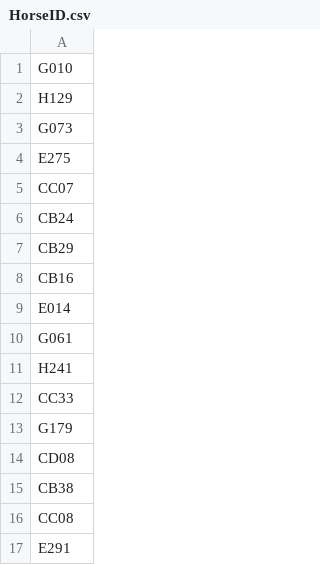
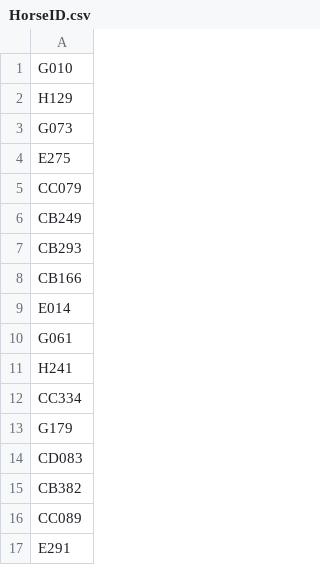
Before and after one commit to isaacli0210/FYP, a CSV file: horseID/HorseID.csv, drawn as a sheet; only a part is shown; the diff covers the shown part only.

```diff
--- a/horseID/HorseID.csv
+++ b/horseID/HorseID.csv
@@ -4,6 +4,6 @@ G073
 E275
-CC07
-CB24
-CB29
-CB16
+CC079
+CB249
+CB293
+CB166
 E014
@@ -11,7 +11,7 @@ G061
 H241
-CC33
+CC334
 G179
-CD08
-CB38
-CC08
+CD083
+CB382
+CC089
 E291
```
Also changed, not shown: 95 added rows, 1 moved row and 85 edited cells elsewhere in this file, RaceInfoHV.csv, RaceInfoST.csv, 12 other files.
